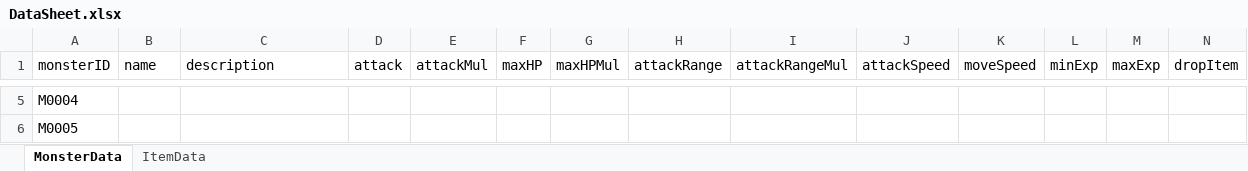
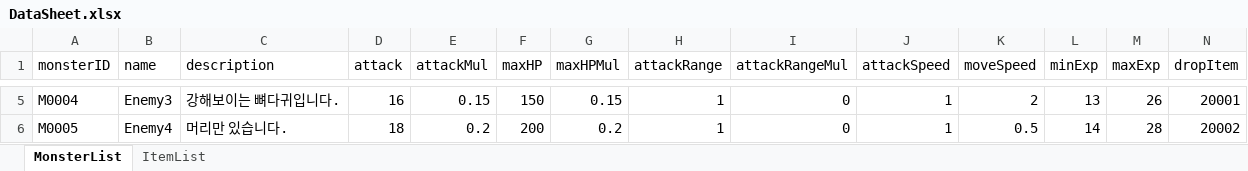
Before and after one commit to Nosoead/Internship-assignment, an Excel workbook: Assets/Excel/DataSheet.xlsx, sheet MonsterList, drawn as a sheet; only a part is shown, gaps mark what is left out; values as stored, in another font and other column widths than the file's, no borders; the diff covers the shown part only; the diff names each change by its address in the sheet, - before the commit and + after, or states it on an @@ line.

```diff
--- a/Assets/Excel/DataSheet.xlsx (sheet MonsterList)
+++ b/Assets/Excel/DataSheet.xlsx (sheet MonsterList)
-sheet tab: MonsterData
+sheet tab: MonsterList
-sheet tab: ItemData
+sheet tab: ItemList
-B5 (name): (empty)
+B5 (name): Enemy3
-C5 (description): (empty)
+C5 (description): 강해보이는 뼈다귀입니다.
-D5 (attack): (empty)
+D5 (attack): 16
-E5 (attackMul): (empty)
+E5 (attackMul): 0.15
-F5 (maxHP): (empty)
+F5 (maxHP): 150
-G5 (maxHPMul): (empty)
+G5 (maxHPMul): 0.15
-H5:H6 (attackRange): (empty)
+H5:H6 (attackRange): 1
-I5:I6 (attackRangeMul): (empty)
+I5:I6 (attackRangeMul): 0
-J5:J6 (attackSpeed): (empty)
+J5:J6 (attackSpeed): 1
-K5 (moveSpeed): (empty)
+K5 (moveSpeed): 2
-L5 (minExp): (empty)
+L5 (minExp): 13
-M5 (maxExp): (empty)
+M5 (maxExp): 26
-N5 (dropItem): (empty)
+N5 (dropItem): 20001
-B6 (name): (empty)
+B6 (name): Enemy4
-C6 (description): (empty)
+C6 (description): 머리만 있습니다.
-D6 (attack): (empty)
+D6 (attack): 18
-E6 (attackMul): (empty)
+E6 (attackMul): 0.2
-F6 (maxHP): (empty)
+F6 (maxHP): 200
-G6 (maxHPMul): (empty)
+G6 (maxHPMul): 0.2
-K6 (moveSpeed): (empty)
+K6 (moveSpeed): 0.5
-L6 (minExp): (empty)
+L6 (minExp): 14
-M6 (maxExp): (empty)
+M6 (maxExp): 28
-N6 (dropItem): (empty)
+N6 (dropItem): 20002
```
Also changed, not shown: 39 edited cells elsewhere in this sheet, sheet ItemList, 11 other files.
